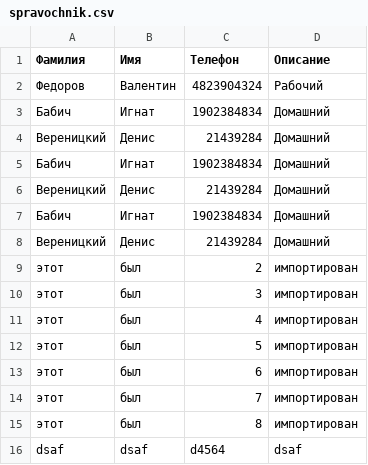
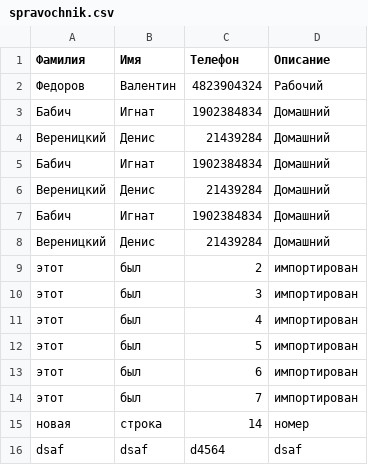
Before and after one commit to Anton186/pythonProject, a CSV file: HW8/spravochnik.csv, drawn as a sheet; removed rows and columns are numbered as before the commit, all else as after; the diff names each change by its address in the sheet, - before the commit and + after, or states it on an @@ line.

```diff
--- a/HW8/spravochnik.csv
+++ b/HW8/spravochnik.csv
-row 15: этот | был | 8 | импортирован
+row 15: новая | строка | 14 | номер
```
Also changed, not shown: 3 other files.
